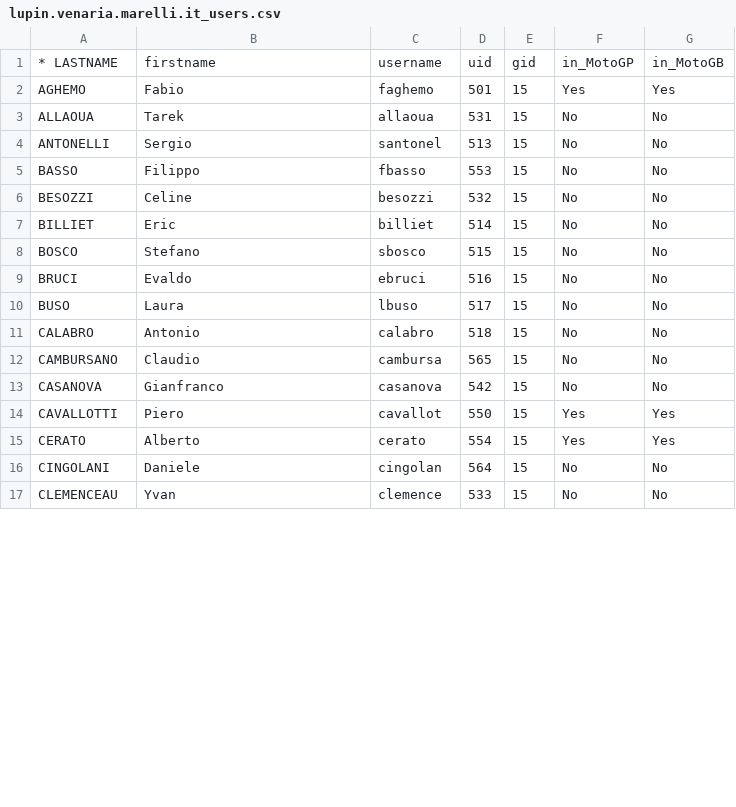
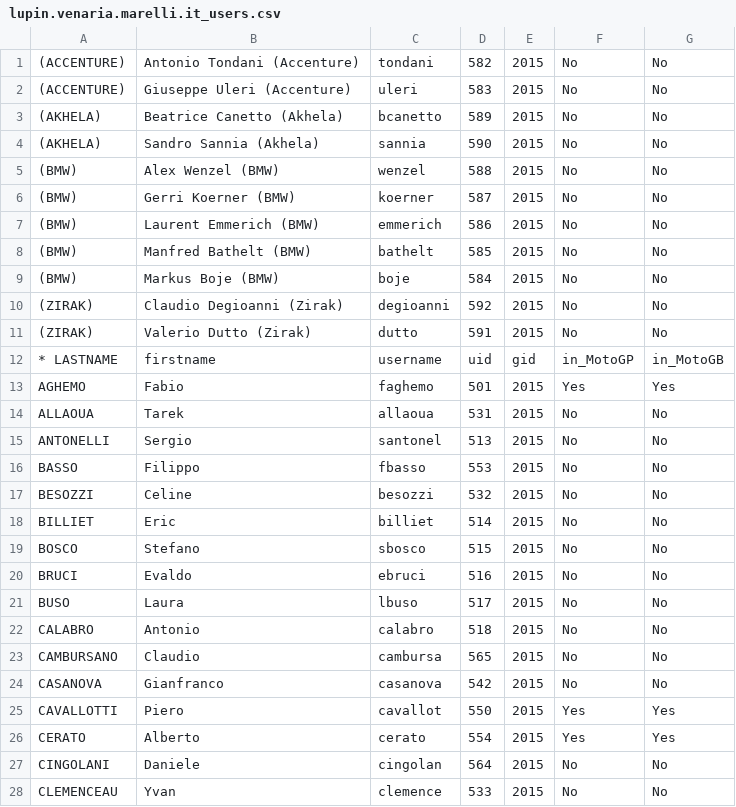
Before and after one commit to gmacario/gm-admintools, a CSV file: nis_utils/nis2table/lupin.venaria.marelli.it_users.csv, drawn as a sheet; only a part is shown; the diff covers the shown part only.

Commit message:
Moved scripts nis2table.sh under nis_utils
git-svn-id: http://lupin05.venaria.marelli.it/svnrepos/lupin/platforms/LUPIN/code/trunk/misc/admin_scripts@9872 23512697-871b-0410-bc7e-d018c10ccd9e

```diff
--- a/nis_utils/nis2table/lupin.venaria.marelli.it_users.csv
+++ b/nis_utils/nis2table/lupin.venaria.marelli.it_users.csv
@@ -1,17 +1,28 @@
+(ACCENTURE);Antonio Tondani (Accenture);tondani;582;2015;No;No
+(ACCENTURE);Giuseppe Uleri (Accenture);uleri;583;2015;No;No
+(AKHELA);Beatrice Canetto (Akhela);bcanetto;589;2015;No;No
+(AKHELA);Sandro Sannia (Akhela);sannia;590;2015;No;No
+(BMW);Alex Wenzel (BMW);wenzel;588;2015;No;No
+(BMW);Gerri Koerner (BMW);koerner;587;2015;No;No
+(BMW);Laurent Emmerich (BMW);emmerich;586;2015;No;No
+(BMW);Manfred Bathelt (BMW);bathelt;585;2015;No;No
+(BMW);Markus Boje (BMW);boje;584;2015;No;No
+(ZIRAK);Claudio Degioanni (Zirak);degioanni;592;2015;No;No
+(ZIRAK);Valerio Dutto (Zirak);dutto;591;2015;No;No
 * LASTNAME;firstname;username;uid;gid;in_MotoGP;in_MotoGB
-AGHEMO;Fabio;faghemo;501;15;Yes;Yes
-ALLAOUA;Tarek;allaoua;531;15;No;No
-ANTONELLI;Sergio;santonel;513;15;No;No
-BASSO;Filippo;fbasso;553;15;No;No
-BESOZZI;Celine;besozzi;532;15;No;No
-BILLIET;Eric;billiet;514;15;No;No
-BOSCO;Stefano;sbosco;515;15;No;No
-BRUCI;Evaldo;ebruci;516;15;No;No
-BUSO;Laura;lbuso;517;15;No;No
-CALABRO;Antonio;calabro;518;15;No;No
-CAMBURSANO;Claudio;cambursa;565;15;No;No
-CASANOVA;Gianfranco;casanova;542;15;No;No
-CAVALLOTTI;Piero;cavallot;550;15;Yes;Yes
-CERATO;Alberto;cerato;554;15;Yes;Yes
-CINGOLANI;Daniele;cingolan;564;15;No;No
-CLEMENCEAU;Yvan;clemence;533;15;No;No
+AGHEMO;Fabio;faghemo;501;2015;Yes;Yes
+ALLAOUA;Tarek;allaoua;531;2015;No;No
+ANTONELLI;Sergio;santonel;513;2015;No;No
+BASSO;Filippo;fbasso;553;2015;No;No
+BESOZZI;Celine;besozzi;532;2015;No;No
+BILLIET;Eric;billiet;514;2015;No;No
+BOSCO;Stefano;sbosco;515;2015;No;No
+BRUCI;Evaldo;ebruci;516;2015;No;No
+BUSO;Laura;lbuso;517;2015;No;No
+CALABRO;Antonio;calabro;518;2015;No;No
+CAMBURSANO;Claudio;cambursa;565;2015;No;No
+CASANOVA;Gianfranco;casanova;542;2015;No;No
+CAVALLOTTI;Piero;cavallot;550;2015;Yes;Yes
+CERATO;Alberto;cerato;554;2015;Yes;Yes
+CINGOLANI;Daniele;cingolan;564;2015;No;No
+CLEMENCEAU;Yvan;clemence;533;2015;No;No
```
Also changed, not shown: 2 added rows, 1 removed row and 67 edited cells elsewhere in this file, 1 other file.
